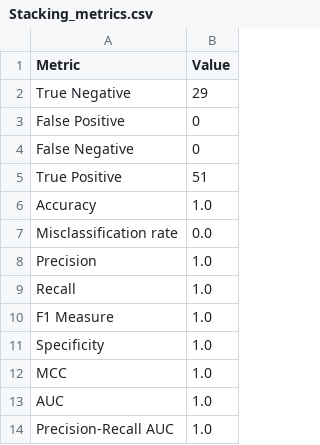
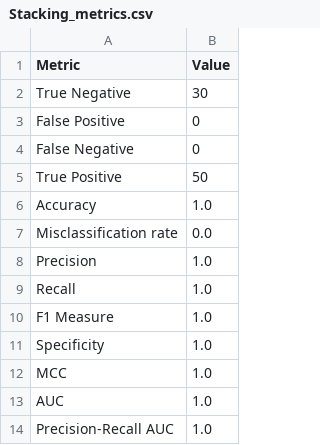
Before and after one commit to chandanthota75/Efficient-Clinical-Decision-Making-in-Nephrology--Predictive-Analytics-for-CKD-Management, a CSV file: models/Stacking_metrics.csv, drawn as a sheet.

```diff
--- a/models/Stacking_metrics.csv
+++ b/models/Stacking_metrics.csv
@@ -1,6 +1,6 @@
 Metric,Value
-True Negative,29
+True Negative,30
 False Positive,0
 False Negative,0
-True Positive,51
+True Positive,50
 Accuracy,1.0
```
Also changed, not shown: models/NB_metrics.csv, 4 other files.
